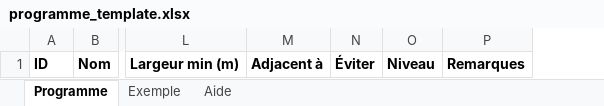
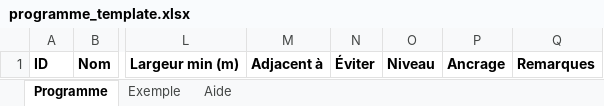
Before and after one commit to woopdiscoop/ap2, an Excel workbook: src/ale/templates/programme_template.xlsx, sheet Programme, drawn as a sheet; only a part is shown, gaps mark what is left out; values as stored, in another font and other column widths than the file's, no borders; the diff names each change by its address in the sheet, - before the commit and + after, or states it on an @@ line.

```diff
--- a/src/ale/templates/programme_template.xlsx (sheet Programme)
+++ b/src/ale/templates/programme_template.xlsx (sheet Programme)
+column P, row 1: Ancrage
```
Also changed, not shown: sheet Aide, sheet Exemple, 21 other files.
